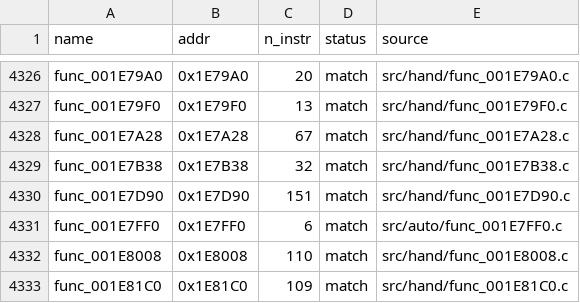
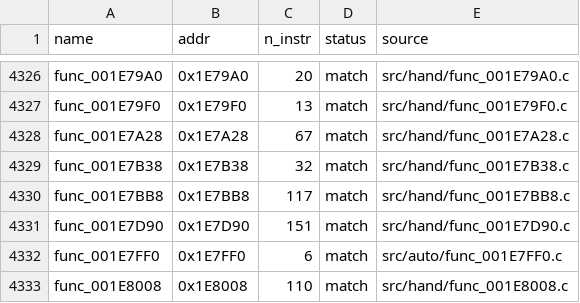
Before and after one commit to Komasia/sly2-decomp, a CSV file: config/matched.csv, drawn as a sheet; only a part is shown, gaps mark what is left out; the shorter side is filled out with more unchanged rows.

```diff
--- a/config/matched.csv
+++ b/config/matched.csv
@@ -4329,2 +4329,3 @@ func_001E7A28,0x1E7A28,67,match,src/hand/func_001E7A28.c
 func_001E7B38,0x1E7B38,32,match,src/hand/func_001E7B38.c
+func_001E7BB8,0x1E7BB8,117,match,src/hand/func_001E7BB8.c
 func_001E7D90,0x1E7D90,151,match,src/hand/func_001E7D90.c
```
Also changed, not shown: config/progress_history.csv, 20 other files.
